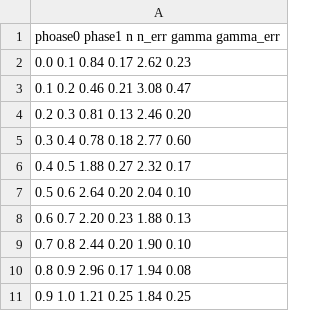
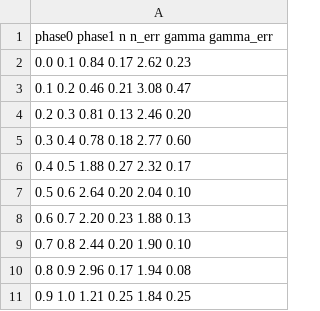
Before and after one commit to RaulRPrado/tev-binaries-model, a CSV file: data/LS5039_HESS.csv, drawn as a sheet.

Commit message:
plotting light curve data working

```diff
--- a/data/LS5039_HESS.csv
+++ b/data/LS5039_HESS.csv
@@ -1,2 +1,2 @@
-phoase0 phase1 n n_err gamma gamma_err
+phase0 phase1 n n_err gamma gamma_err
 0.0 0.1 0.84 0.17 2.62 0.23
```
Also changed, not shown: 3 other files.
